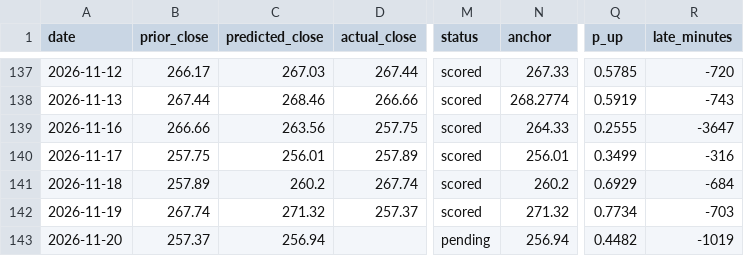
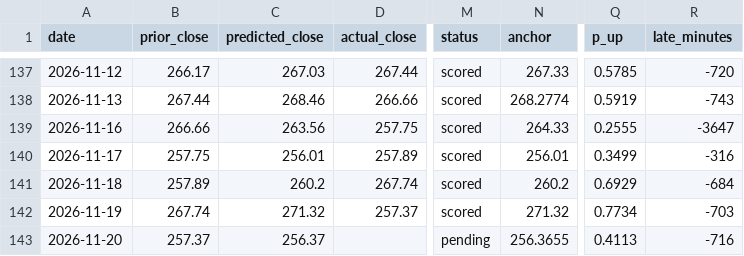
Before and after one commit to fabiopiazza59-hue/agentic-flow-demo, a CSV file: self-improvement_loop/results/results.csv, drawn as a sheet; only a part is shown, gaps mark what is left out; the diff names each change by its address in the sheet, - before the commit and + after, or states it on an @@ line.

```diff
--- a/self-improvement_loop/results/results.csv
+++ b/self-improvement_loop/results/results.csv
-C143 (predicted_close): 256.94
+C143 (predicted_close): 256.37
-N143 (anchor): 256.94
+N143 (anchor): 256.3655
-Q143 (p_up): 0.4482
+Q143 (p_up): 0.4113
-R143 (late_minutes): -1019
+R143 (late_minutes): -716
```
Also changed, not shown: 5 other files.
